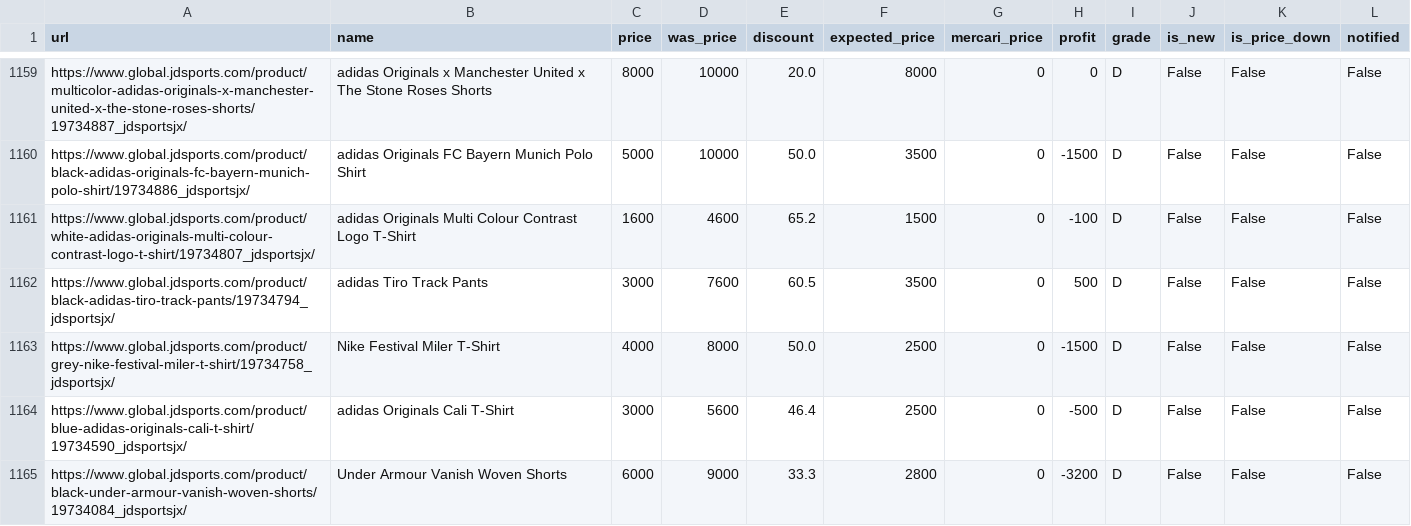
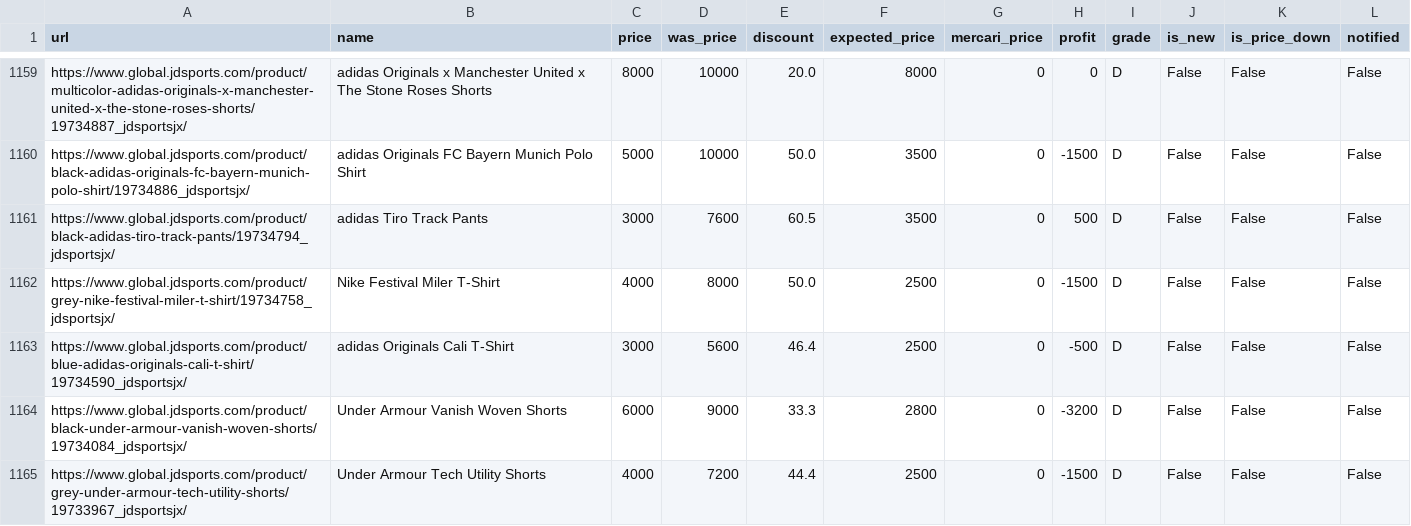
Before and after one commit to stonesidebear/jd-monitor, a CSV file: data/csv/products.csv, drawn as a sheet; only a part is shown, gaps mark what is left out; the shorter side is filled out with more unchanged rows; the diff covers the shown part only.

```diff
--- a/data/csv/products.csv
+++ b/data/csv/products.csv
@@ -1160,3 +1160,2 @@ https://www.global.jdsports.com/product/multicolor-adidas-originals-x-manchester
 https://www.global.jdsports.com/product/black-adidas-originals-fc-bayern-munich-polo-shirt/19734886_jdsportsjx/,adidas Originals FC Bayern Munich Polo Shirt,5000,10000,50.0,3500,0,-1500,D,False,False,False
-https://www.global.jdsports.com/product/white-adidas-originals-multi-colour-contrast-logo-t-shirt/19734807_jdsportsjx/,adidas Originals Multi Colour Contrast Logo T-Shirt,1600,4600,65.2,1500,0,-100,D,False,False,False
 https://www.global.jdsports.com/product/black-adidas-tiro-track-pants/19734794_jdsportsjx/,adidas Tiro Track Pants,3000,7600,60.5,3500,0,500,D,False,False,False
```
Also changed, not shown: 5 removed rows and 7 moved rows elsewhere in this file, 1 other file.
